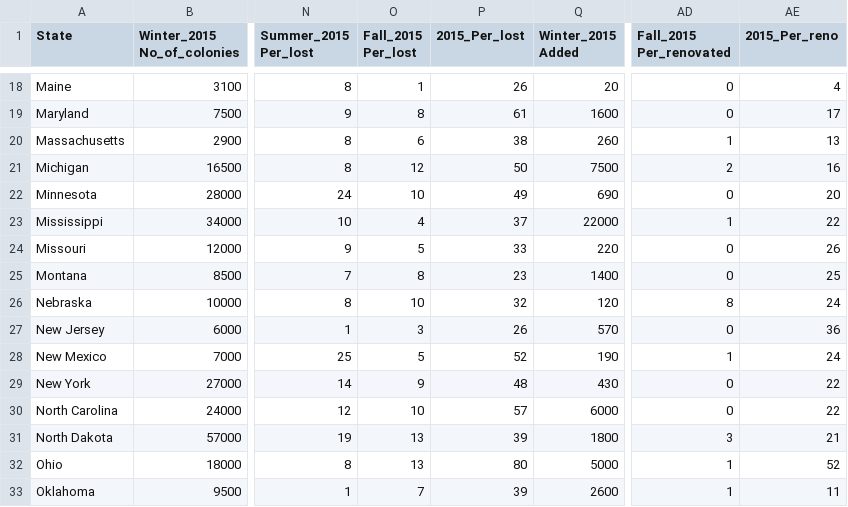
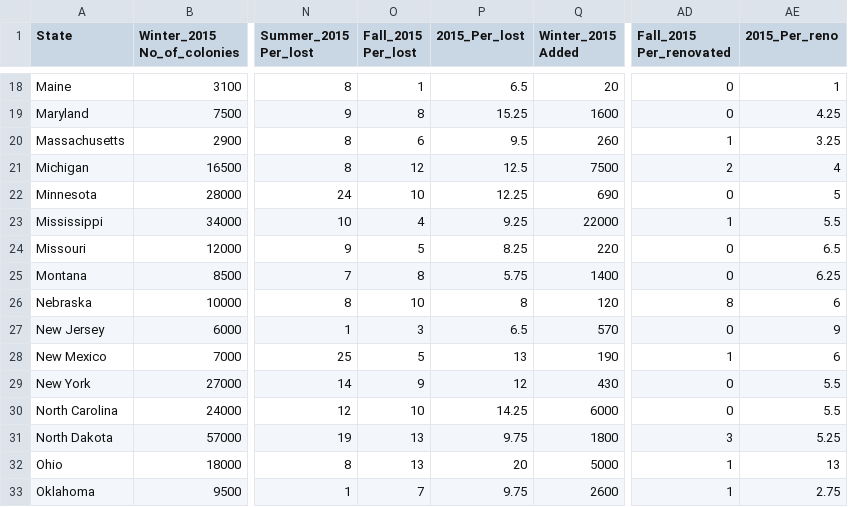
Before and after one commit to CamillaBahr/Final-Project, a CSV file: Cammi's work/Final_Colony_2015.csv, drawn as a sheet; only a part is shown, gaps mark what is left out; the diff covers the shown part only; the diff names each change by its address in the sheet, - before the commit and + after, or states it on an @@ line.

```diff
--- a/Cammi's work/Final_Colony_2015.csv
+++ b/Cammi's work/Final_Colony_2015.csv
-P18 (2015_Per_lost): 26
+P18 (2015_Per_lost): 6.5
-AE18 (2015_Per_reno): 4
+AE18 (2015_Per_reno): 1
-P19 (2015_Per_lost): 61
+P19 (2015_Per_lost): 15.25
-AE19 (2015_Per_reno): 17
+AE19 (2015_Per_reno): 4.25
-P20 (2015_Per_lost): 38
+P20 (2015_Per_lost): 9.5
-AE20 (2015_Per_reno): 13
+AE20 (2015_Per_reno): 3.25
-P21 (2015_Per_lost): 50
+P21 (2015_Per_lost): 12.5
-AE21 (2015_Per_reno): 16
+AE21 (2015_Per_reno): 4
-P22 (2015_Per_lost): 49
+P22 (2015_Per_lost): 12.25
-AE22 (2015_Per_reno): 20
+AE22 (2015_Per_reno): 5
-P23 (2015_Per_lost): 37
+P23 (2015_Per_lost): 9.25
-AE23 (2015_Per_reno): 22
+AE23 (2015_Per_reno): 5.5
-P24 (2015_Per_lost): 33
+P24 (2015_Per_lost): 8.25
-AE24 (2015_Per_reno): 26
+AE24 (2015_Per_reno): 6.5
-P25 (2015_Per_lost): 23
+P25 (2015_Per_lost): 5.75
-AE25 (2015_Per_reno): 25
+AE25 (2015_Per_reno): 6.25
-P26 (2015_Per_lost): 32
+P26 (2015_Per_lost): 8
-AE26 (2015_Per_reno): 24
+AE26 (2015_Per_reno): 6
-P27 (2015_Per_lost): 26
+P27 (2015_Per_lost): 6.5
-AE27 (2015_Per_reno): 36
+AE27 (2015_Per_reno): 9
-P28 (2015_Per_lost): 52
+P28 (2015_Per_lost): 13
-AE28 (2015_Per_reno): 24
+AE28 (2015_Per_reno): 6
-P29 (2015_Per_lost): 48
+P29 (2015_Per_lost): 12
-AE29:AE30 (2015_Per_reno): 22
+AE29:AE30 (2015_Per_reno): 5.5
-P30 (2015_Per_lost): 57
+P30 (2015_Per_lost): 14.25
-P31 (2015_Per_lost): 39
+P31 (2015_Per_lost): 9.75
-AE31 (2015_Per_reno): 21
+AE31 (2015_Per_reno): 5.25
-P32 (2015_Per_lost): 80
+P32 (2015_Per_lost): 20
-AE32 (2015_Per_reno): 52
+AE32 (2015_Per_reno): 13
-P33 (2015_Per_lost): 39
+P33 (2015_Per_lost): 9.75
-AE33 (2015_Per_reno): 11
+AE33 (2015_Per_reno): 2.75
```
Also changed, not shown: 60 edited cells elsewhere in this file, Cammi's work/Final Colony Data - All Years.csv, Cammi's work/Final_Colony_2016.csv, 2 other files.
